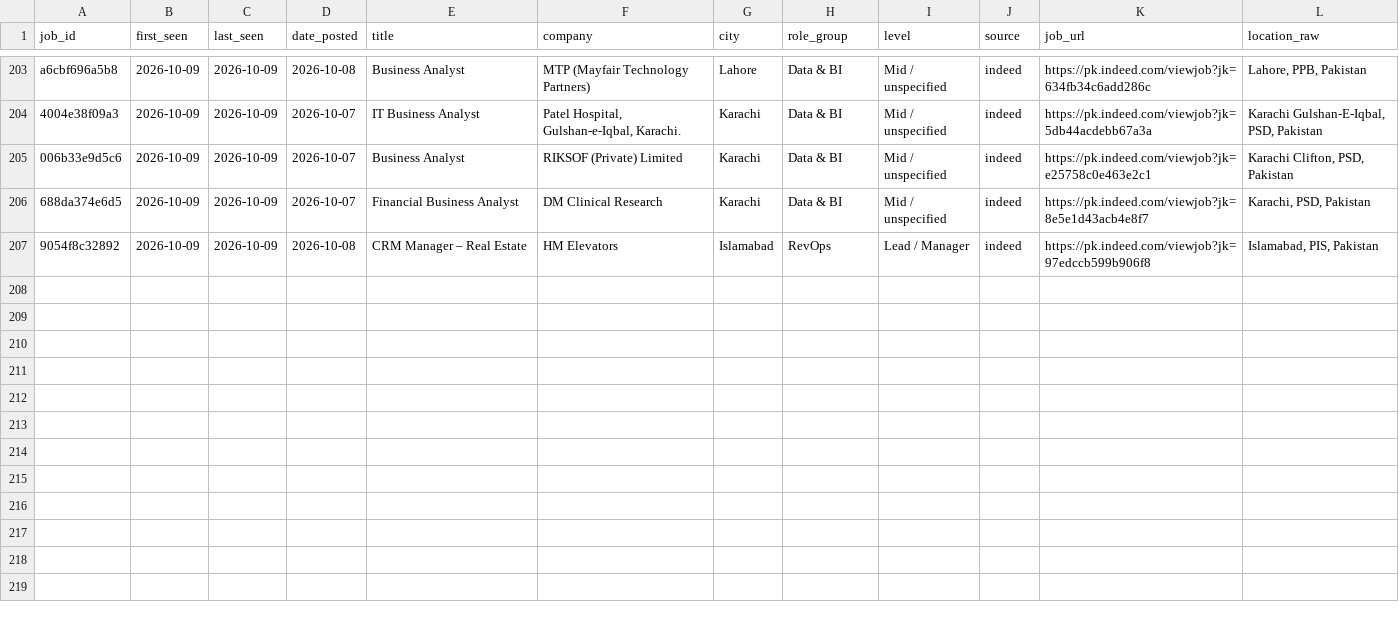
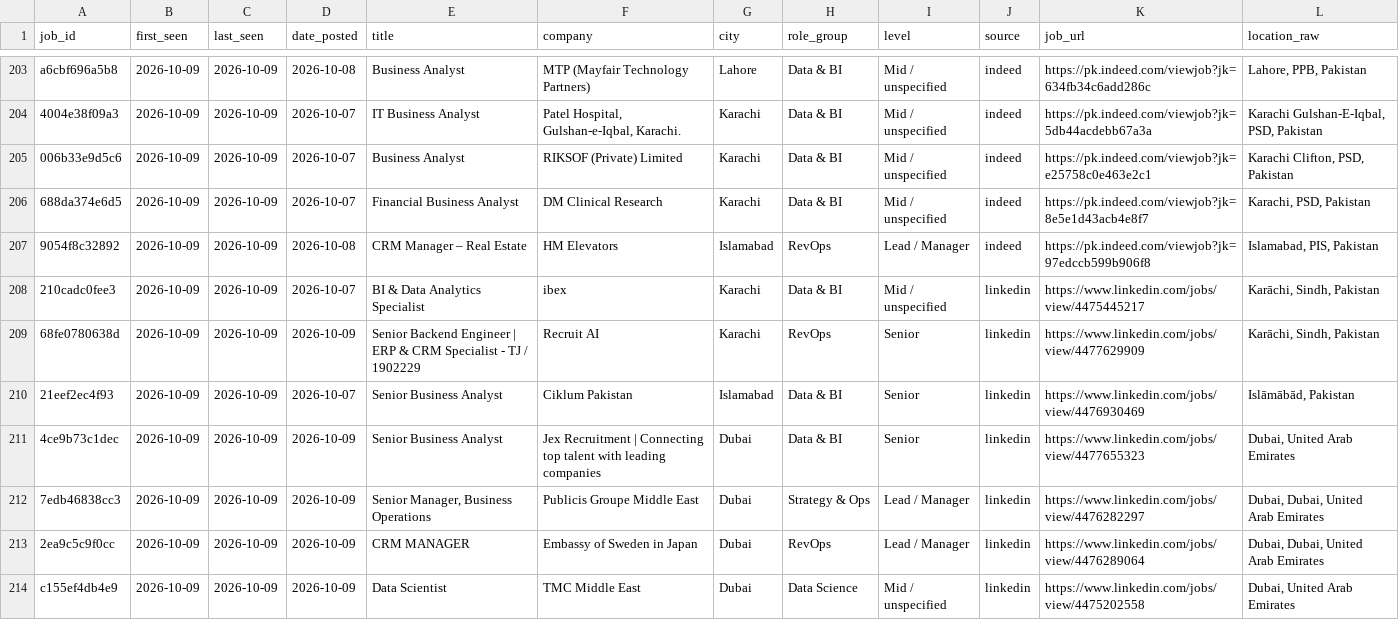
Before and after one commit to numanahmadhere/my-job-alerts, a CSV file: data/jobs.csv, drawn as a sheet; only a part is shown, gaps mark what is left out.

```diff
--- a/data/jobs.csv
+++ b/data/jobs.csv
@@ -207 +207,8 @@ a6cbf696a5b8,2026-10-09,2026-10-09,2026-10-08,Business Analyst,MTP (Mayfair Tech
 9054f8c32892,2026-10-09,2026-10-09,2026-10-08,CRM Manager – Real Estate,HM Elevators,Islamabad,RevOps,Lead / Manager,indeed,https://pk.indeed.com/viewjob?jk=97edccb599b906f8,"Islamabad, PIS, Pakistan"
+210cadc0fee3,2026-10-09,2026-10-09,2026-10-07,BI & Data Analytics Specialist,ibex,Karachi,Data & BI,Mid / unspecified,linkedin,https://www.linkedin.com/jobs/view/4475445217,"Karāchi, Sindh, Pakistan"
+68fe0780638d,2026-10-09,2026-10-09,2026-10-09,Senior Backend Engineer | ERP & CRM Specialist - TJ / 1902229,Recruit AI,Karachi,RevOps,Senior,linkedin,https://www.linkedin.com/jobs/view/4477629909,"Karāchi, Sindh, Pakistan"
+21eef2ec4f93,2026-10-09,2026-10-09,2026-10-07,Senior Business Analyst,Ciklum Pakistan,Islamabad,Data & BI,Senior,linkedin,https://www.linkedin.com/jobs/view/4476930469,"Islāmābād, Pakistan"
+4ce9b73c1dec,2026-10-09,2026-10-09,2026-10-09,Senior Business Analyst,Jex Recruitment | Connecting top talent with leading companies,Dubai,Data & BI,Senior,linkedin,https://www.linkedin.com/jobs/view/4477655323,"Dubai, United Arab Emirates"
+7edb46838cc3,2026-10-09,2026-10-09,2026-10-09,"Senior Manager, Business Operations",Publicis Groupe Middle East,Dubai,Strategy & Ops,Lead / Manager,linkedin,https://www.linkedin.com/jobs/view/4476282297,"Dubai, Dubai, United Arab Emirates"
+2ea9c5c9f0cc,2026-10-09,2026-10-09,2026-10-09,CRM MANAGER,Embassy of Sweden in Japan,Dubai,RevOps,Lead / Manager,linkedin,https://www.linkedin.com/jobs/view/4476289064,"Dubai, Dubai, United Arab Emirates"
+c155ef4db4e9,2026-10-09,2026-10-09,2026-10-09,Data Scientist,TMC Middle East,Dubai,Data Science,Mid / unspecified,linkedin,https://www.linkedin.com/jobs/view/4475202558,"Dubai, United Arab Emirates"
```
Also changed, not shown: 1 other file.
